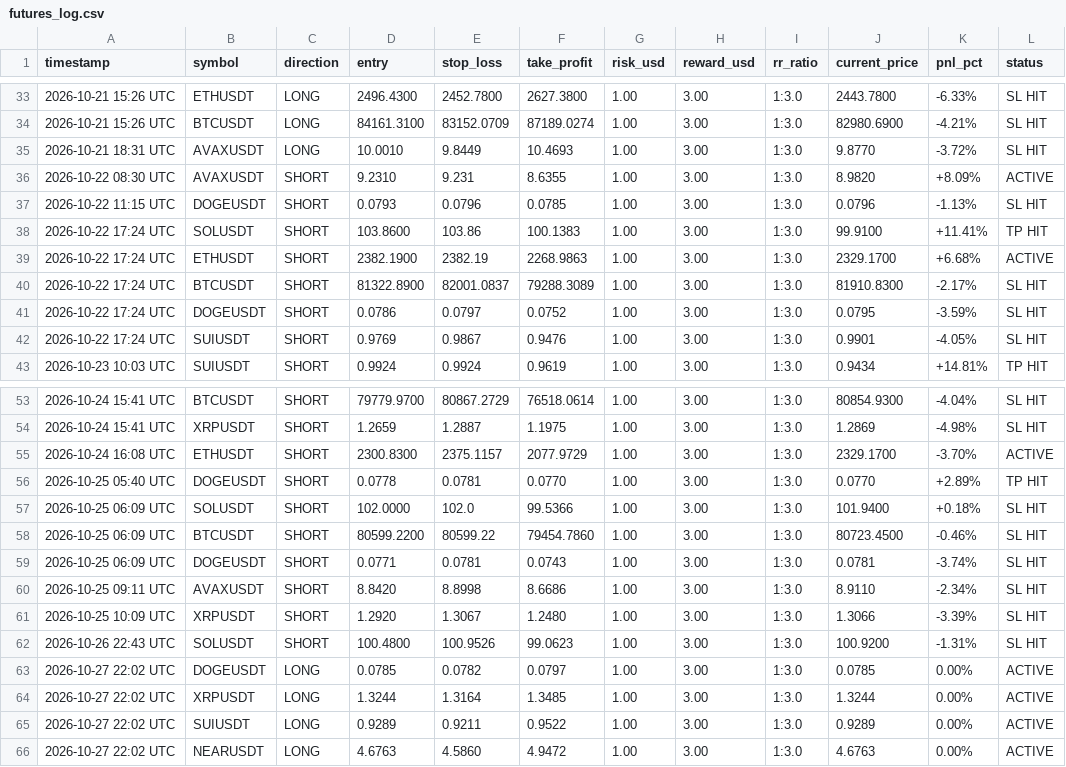
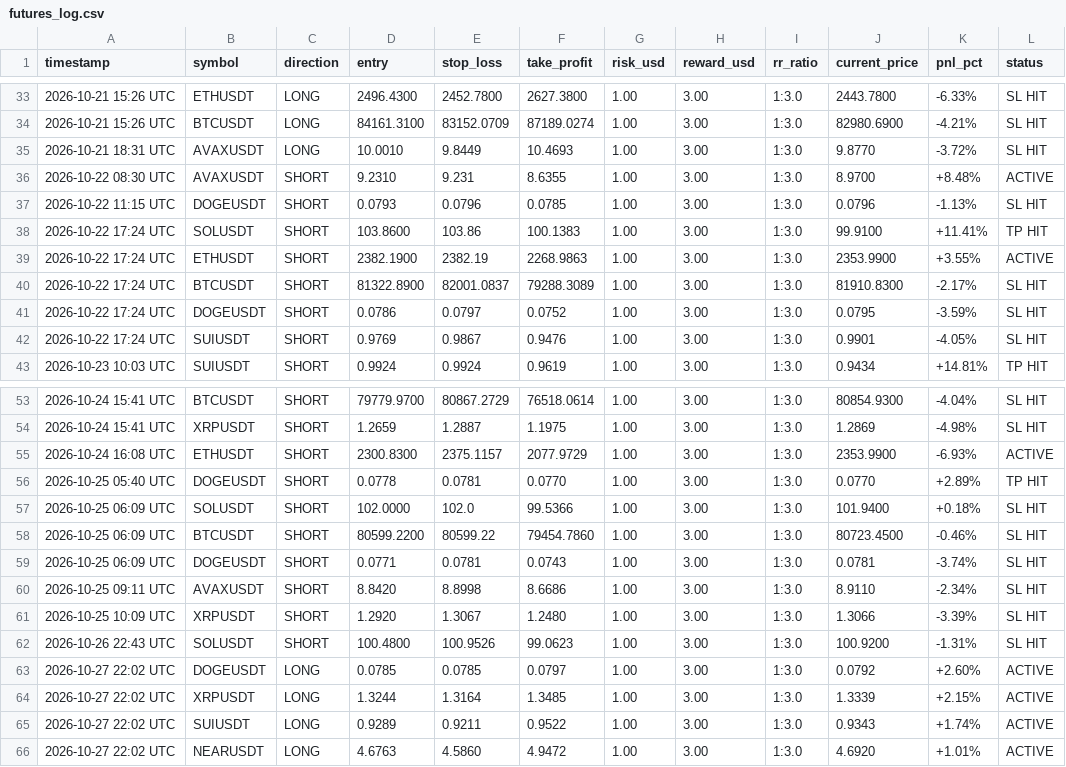
Before and after one commit to musha1229/crypto-future-bot, a CSV file: futures_log.csv, drawn as a sheet; only a part is shown, gaps mark what is left out.

```diff
--- a/futures_log.csv
+++ b/futures_log.csv
@@ -35,6 +35,6 @@ timestamp,symbol,direction,entry,stop_loss,take_profit,risk_usd,reward_usd,rr_ra
 2026-10-21 18:31 UTC,AVAXUSDT,LONG,10.0010,9.8449,10.4693,1.00,3.00,1:3.0,9.8770,-3.72%,SL HIT
-2026-10-22 08:30 UTC,AVAXUSDT,SHORT,9.2310,9.231,8.6355,1.00,3.00,1:3.0,8.9820,+8.09%,ACTIVE
+2026-10-22 08:30 UTC,AVAXUSDT,SHORT,9.2310,9.231,8.6355,1.00,3.00,1:3.0,8.9700,+8.48%,ACTIVE
 2026-10-22 11:15 UTC,DOGEUSDT,SHORT,0.0793,0.0796,0.0785,1.00,3.00,1:3.0,0.0796,-1.13%,SL HIT
 2026-10-22 17:24 UTC,SOLUSDT,SHORT,103.8600,103.86,100.1383,1.00,3.00,1:3.0,99.9100,+11.41%,TP HIT
-2026-10-22 17:24 UTC,ETHUSDT,SHORT,2382.1900,2382.19,2268.9863,1.00,3.00,1:3.0,2329.1700,+6.68%,ACTIVE
+2026-10-22 17:24 UTC,ETHUSDT,SHORT,2382.1900,2382.19,2268.9863,1.00,3.00,1:3.0,2353.9900,+3.55%,ACTIVE
 2026-10-22 17:24 UTC,BTCUSDT,SHORT,81322.8900,82001.0837,79288.3089,1.00,3.00,1:3.0,81910.8300,-2.17%,SL HIT
@@ -54,3 +54,3 @@ timestamp,symbol,direction,entry,stop_loss,take_profit,risk_usd,reward_usd,rr_ra
 2026-10-24 15:41 UTC,XRPUSDT,SHORT,1.2659,1.2887,1.1975,1.00,3.00,1:3.0,1.2869,-4.98%,SL HIT
-2026-10-24 16:08 UTC,ETHUSDT,SHORT,2300.8300,2375.1157,2077.9729,1.00,3.00,1:3.0,2329.1700,-3.70%,ACTIVE
+2026-10-24 16:08 UTC,ETHUSDT,SHORT,2300.8300,2375.1157,2077.9729,1.00,3.00,1:3.0,2353.9900,-6.93%,ACTIVE
 2026-10-25 05:40 UTC,DOGEUSDT,SHORT,0.0778,0.0781,0.0770,1.00,3.00,1:3.0,0.0770,+2.89%,TP HIT
@@ -62,5 +62,5 @@ timestamp,symbol,direction,entry,stop_loss,take_profit,risk_usd,reward_usd,rr_ra
 2026-10-26 22:43 UTC,SOLUSDT,SHORT,100.4800,100.9526,99.0623,1.00,3.00,1:3.0,100.9200,-1.31%,SL HIT
-2026-10-27 22:02 UTC,DOGEUSDT,LONG,0.0785,0.0782,0.0797,1.00,3.00,1:3.0,0.0785,0.00%,ACTIVE
-2026-10-27 22:02 UTC,XRPUSDT,LONG,1.3244,1.3164,1.3485,1.00,3.00,1:3.0,1.3244,0.00%,ACTIVE
-2026-10-27 22:02 UTC,SUIUSDT,LONG,0.9289,0.9211,0.9522,1.00,3.00,1:3.0,0.9289,0.00%,ACTIVE
-2026-10-27 22:02 UTC,NEARUSDT,LONG,4.6763,4.5860,4.9472,1.00,3.00,1:3.0,4.6763,0.00%,ACTIVE
+2026-10-27 22:02 UTC,DOGEUSDT,LONG,0.0785,0.0785,0.0797,1.00,3.00,1:3.0,0.0792,+2.60%,ACTIVE
+2026-10-27 22:02 UTC,XRPUSDT,LONG,1.3244,1.3164,1.3485,1.00,3.00,1:3.0,1.3339,+2.15%,ACTIVE
+2026-10-27 22:02 UTC,SUIUSDT,LONG,0.9289,0.9211,0.9522,1.00,3.00,1:3.0,0.9343,+1.74%,ACTIVE
+2026-10-27 22:02 UTC,NEARUSDT,LONG,4.6763,4.5860,4.9472,1.00,3.00,1:3.0,4.6920,+1.01%,ACTIVE
```
